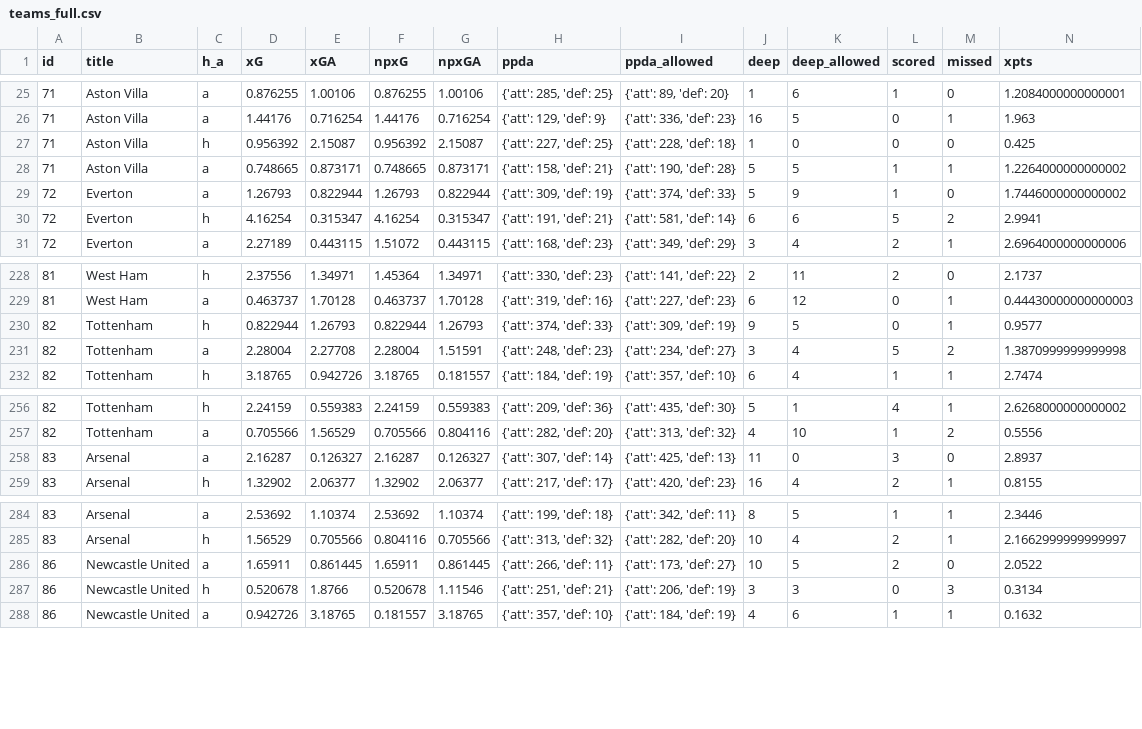
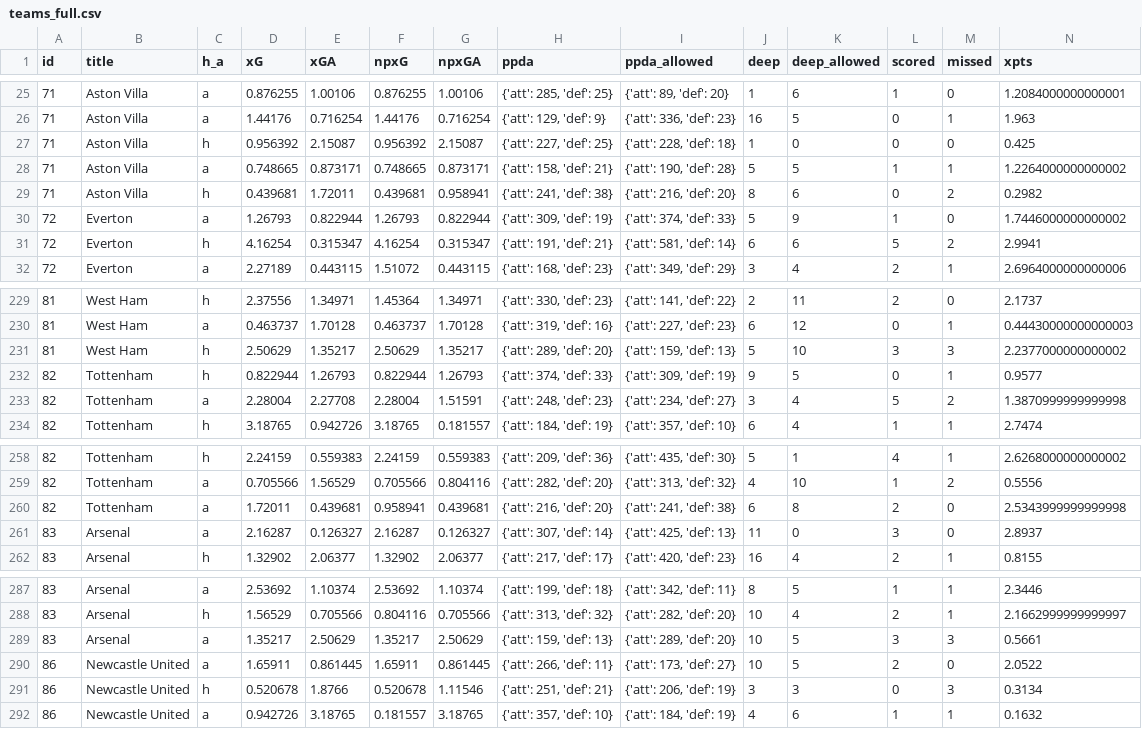
Before and after one commit to bojanstavrikj/LordsofFPL, a CSV file: data/teams_full.csv, drawn as a sheet; only a part is shown, gaps mark what is left out; rows hold the shown columns only; the diff names each change by its address in the sheet, - before the commit and + after, or states it on an @@ line.

Commit message:
new data

```diff
--- a/data/teams_full.csv
+++ b/data/teams_full.csv
+row 29: 71 | Aston Villa | h | 0.439681 | 1.72011 | 0.439681 | 0.958941 | {'att': 241, 'def': 38} | {'att': 216, 'def': 20} | 8 | 6 | 0 | 2 | 0.2982
+row 231: 81 | West Ham | h | 2.50629 | 1.35217 | 2.50629 | 1.35217 | {'att': 289, 'def': 20} | {'att': 159, 'def': 13} | 5 | 10 | 3 | 3 | 2.2377000000000002
+row 260: 82 | Tottenham | a | 1.72011 | 0.439681 | 0.958941 | 0.439681 | {'att': 216, 'def': 20} | {'att': 241, 'def': 38} | 6 | 8 | 2 | 0 | 2.5343999999999998
+row 289: 83 | Arsenal | a | 1.35217 | 2.50629 | 1.35217 | 2.50629 | {'att': 159, 'def': 13} | {'att': 289, 'def': 20} | 10 | 5 | 3 | 3 | 0.5661
```
Also changed, not shown: data/fixtures.csv, data/players_small.csv, 1 other file.
